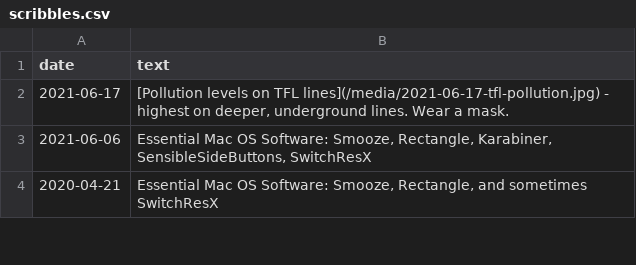
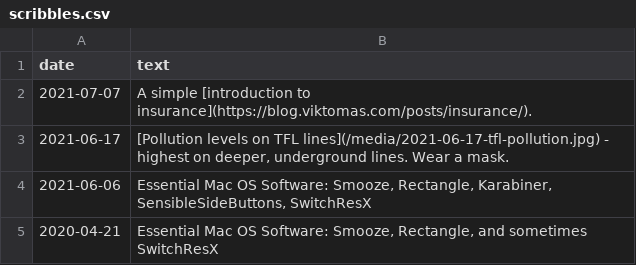
Before and after one commit to QasimK/qasimk.github.io, a CSV file: _data/scribbles.csv, drawn as a sheet; only a part is shown; the diff names each change by its address in the sheet, - before the commit and + after, or states it on an @@ line.

Commit message:
Initial commit

```diff
--- a/_data/scribbles.csv
+++ b/_data/scribbles.csv
+row 2: 2021-07-07 | A simple [introduction to insurance](https://blog.viktomas.com/posts/insurance/).
```
